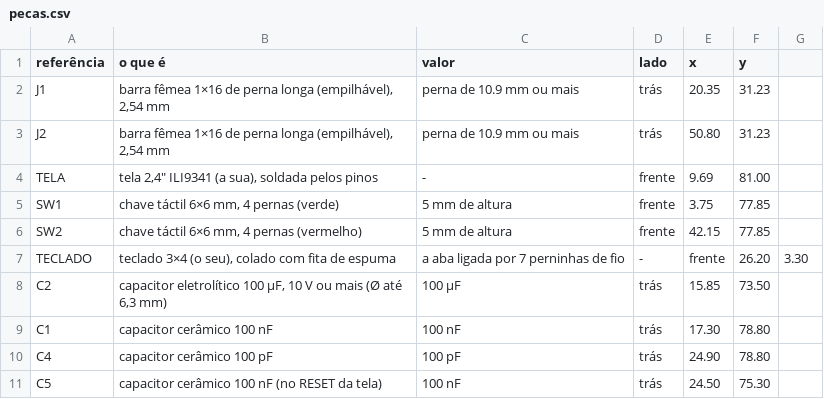
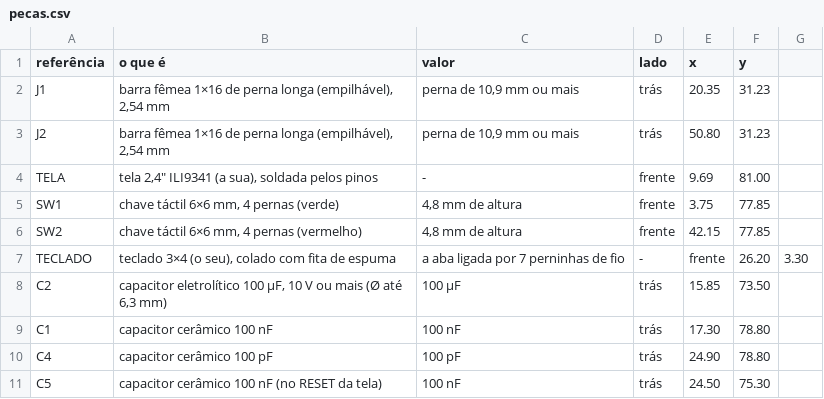
Before and after one commit to fdsimoes-git/tijolo-phone, a CSV file: montagem/fabricar/pcb/pecas.csv, drawn as a sheet.

```diff
--- a/montagem/fabricar/pcb/pecas.csv
+++ b/montagem/fabricar/pcb/pecas.csv
@@ -1,7 +1,7 @@
 referência;o que é;valor;lado;x;y
-J1;barra fêmea 1×16 de perna longa (empilhável), 2,54 mm;perna de 10.9 mm ou mais;trás;20.35;31.23
-J2;barra fêmea 1×16 de perna longa (empilhável), 2,54 mm;perna de 10.9 mm ou mais;trás;50.80;31.23
+J1;barra fêmea 1×16 de perna longa (empilhável), 2,54 mm;perna de 10,9 mm ou mais;trás;20.35;31.23
+J2;barra fêmea 1×16 de perna longa (empilhável), 2,54 mm;perna de 10,9 mm ou mais;trás;50.80;31.23
 TELA;tela 2,4" ILI9341 (a sua), soldada pelos pinos;-;frente;9.69;81.00
-SW1;chave táctil 6×6 mm, 4 pernas (verde);5 mm de altura;frente;3.75;77.85
-SW2;chave táctil 6×6 mm, 4 pernas (vermelho);5 mm de altura;frente;42.15;77.85
+SW1;chave táctil 6×6 mm, 4 pernas (verde);4,8 mm de altura;frente;3.75;77.85
+SW2;chave táctil 6×6 mm, 4 pernas (vermelho);4,8 mm de altura;frente;42.15;77.85
 TECLADO;teclado 3×4 (o seu), colado com fita de espuma; a aba ligada por 7 perninhas de fio;-;frente;26.20;3.30
```
Also changed, not shown: 5 other files.
